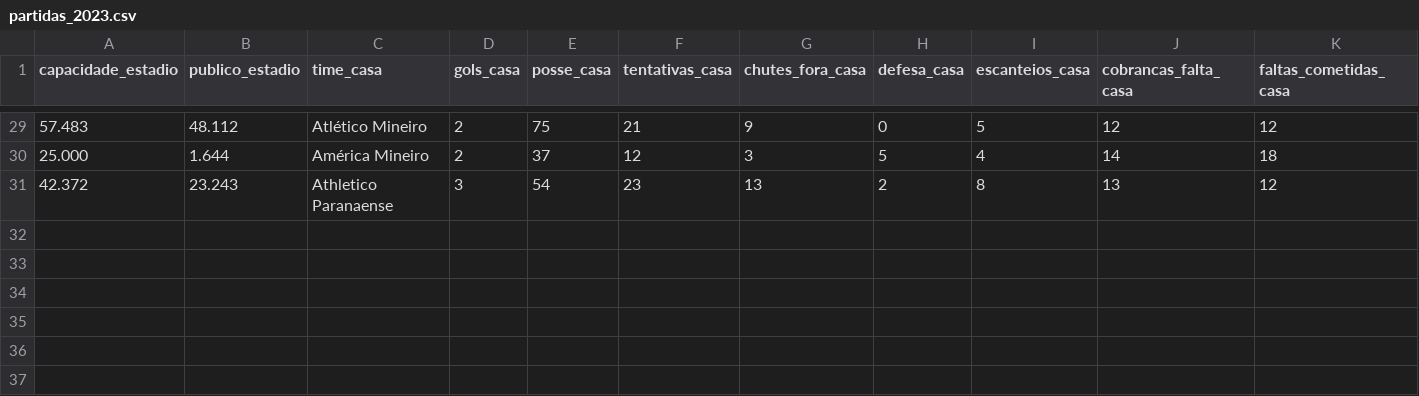
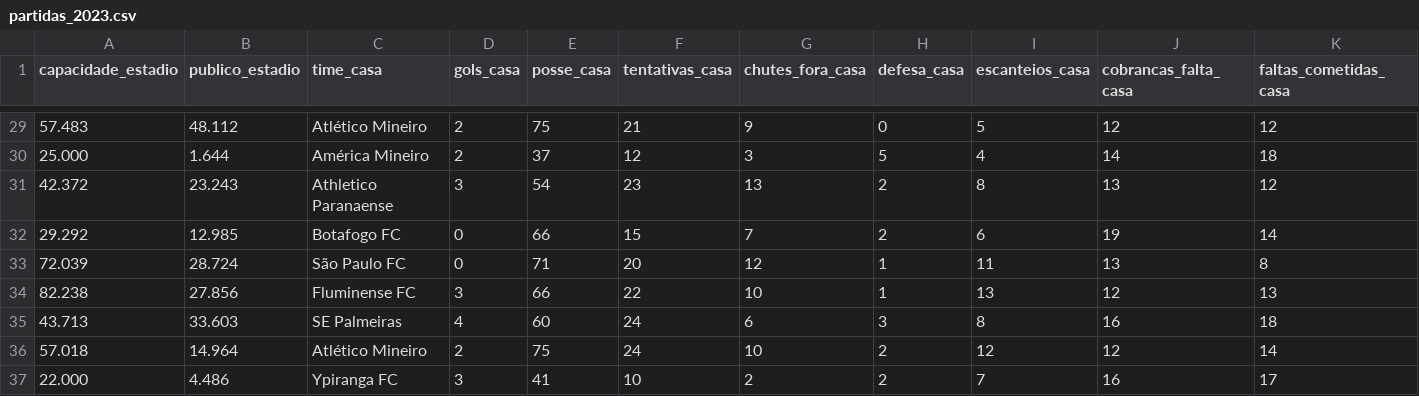
Before and after one commit to Alan-TC/Scraper-T2-CienciaDeDados, a CSV file: Dados/copabr_partidas/partidas_2023.csv, drawn as a sheet; only a part is shown, gaps mark what is left out; rows hold the shown columns only; the diff names each change by its address in the sheet, - before the commit and + after, or states it on an @@ line.

```diff
--- a/Dados/copabr_partidas/partidas_2023.csv
+++ b/Dados/copabr_partidas/partidas_2023.csv
+row 32: 29.292 | 12.985 | Botafogo FC | 0 | 66 | 15 | 7 | 2 | 6 | 19 | 14
+row 33: 72.039 | 28.724 | São Paulo FC | 0 | 71 | 20 | 12 | 1 | 11 | 13 | 8
+row 34: 82.238 | 27.856 | Fluminense FC | 3 | 66 | 22 | 10 | 1 | 13 | 12 | 13
+row 35: 43.713 | 33.603 | SE Palmeiras | 4 | 60 | 24 | 6 | 3 | 8 | 16 | 18
+row 36: 57.018 | 14.964 | Atlético Mineiro | 2 | 75 | 24 | 10 | 2 | 12 | 12 | 14
+row 37: 22.000 | 4.486 | Ypiranga FC | 3 | 41 | 10 | 2 | 2 | 7 | 16 | 17
```
Also changed, not shown: Dados/copabr_partidas/partidas_2020.csv, Dados/copabr_partidas/partidas_2021.csv, 18 other files.
